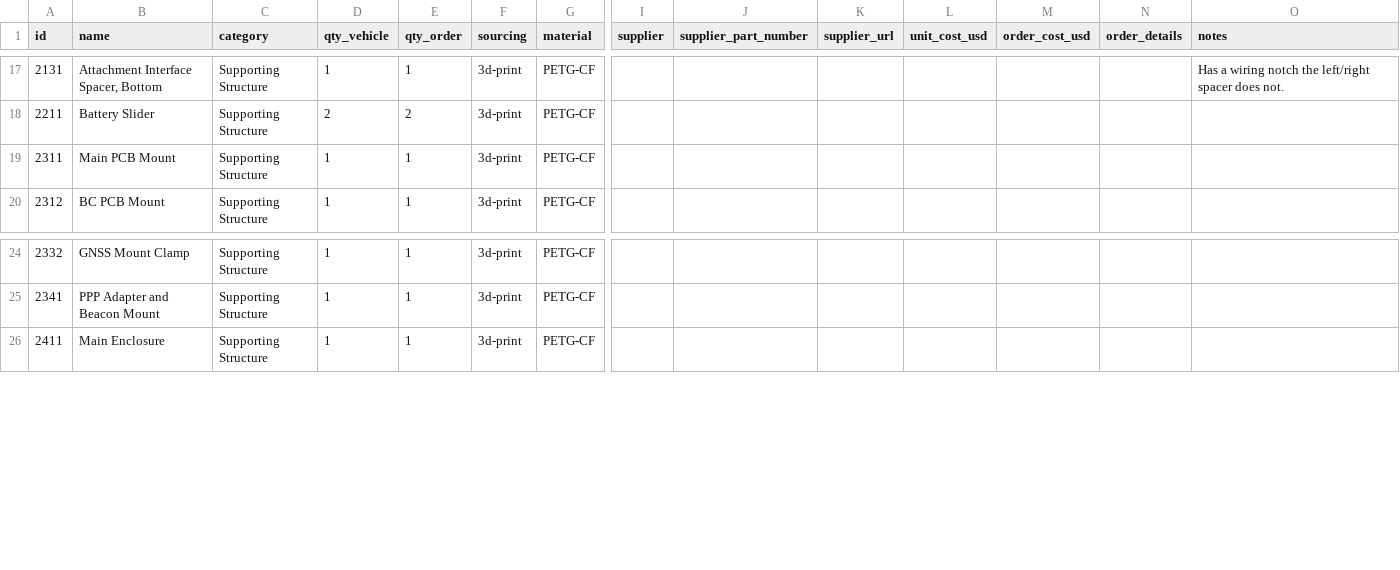
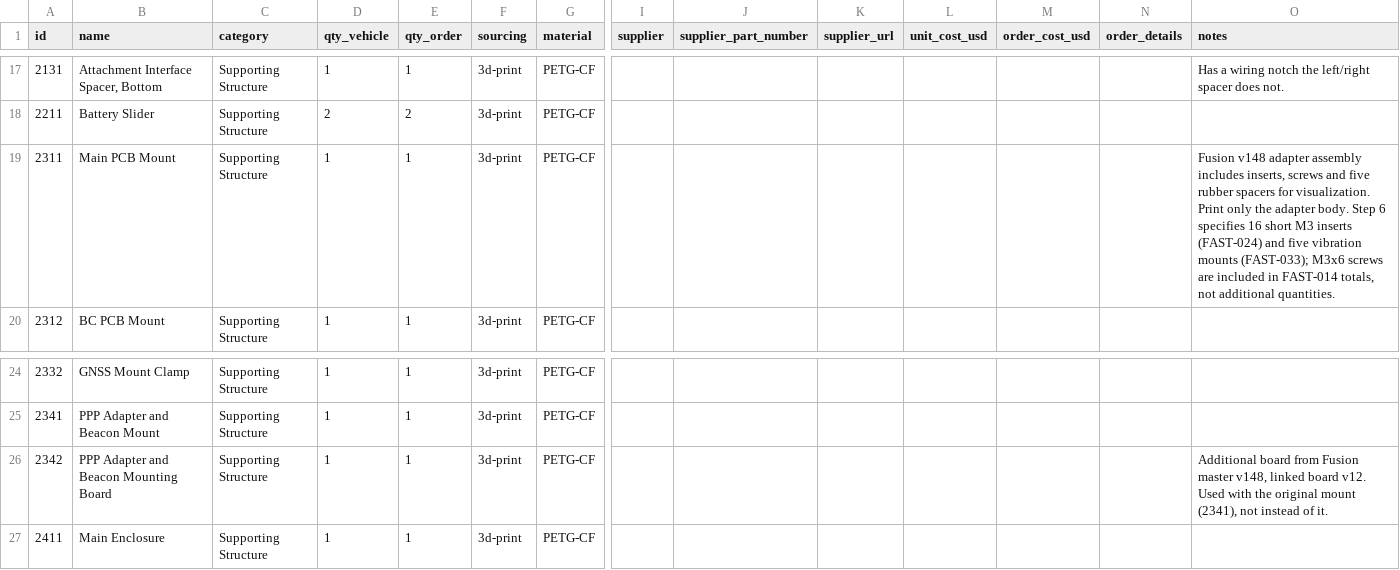
Before and after one commit to Arrow-air/project-quiver, a CSV file: docs/Manufacturing/quiver-bom.csv, drawn as a sheet; only a part is shown, gaps mark what is left out; rows hold the shown columns only; the diff names each change by its address in the sheet, - before the commit and + after, or states it on an @@ line.

Commit message:
Sync reviewed mechanical CAD from Fusion v148

```diff
--- a/docs/Manufacturing/quiver-bom.csv
+++ b/docs/Manufacturing/quiver-bom.csv
-O19 (notes): (empty)
+O19 (notes): Fusion v148 adapter assembly includes inserts, screws and five rubber spacers for visualization. Print only the adapter body. Step 6 specifies 16 short M3 inserts (FAST-024) and five vibration mounts (FAST-033); M3x6 screws are included in FAST-014 totals, not additional quantities.
+row 26: 2342 | PPP Adapter and Beacon Mounting Board | Supporting Structure | 1 | 1 | 3d-print | PETG-CF |  |  |  |  |  |  | Additional board from Fusion master v148, linked board v12. Used with the original mount (2341), not instead of it.
```
Also changed, not shown: 18 other files.
